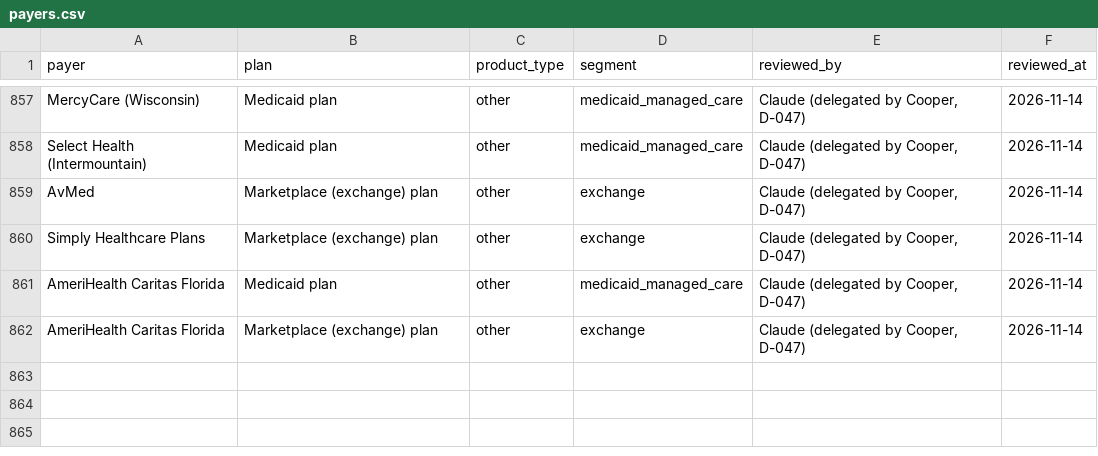
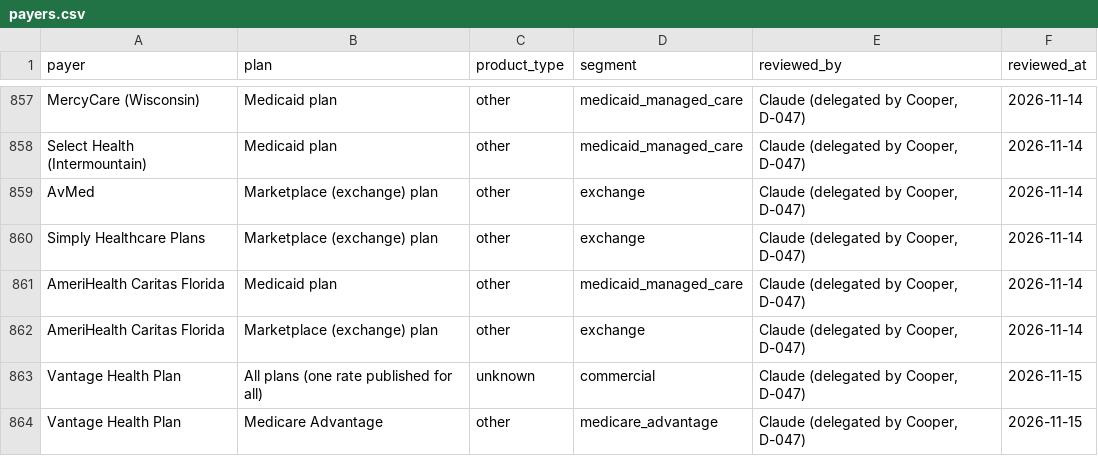
Before and after one commit to Cooper252/procedurescoutclaude, a CSV file: data/reference/payers.csv, drawn as a sheet; only a part is shown, gaps mark what is left out; the diff names each change by its address in the sheet, - before the commit and + after, or states it on an @@ line.

```diff
--- a/data/reference/payers.csv
+++ b/data/reference/payers.csv
+row 863: Vantage Health Plan | All plans (one rate published for all) | unknown | commercial | Claude (delegated by Cooper, D-047) | 2026-11-15
+row 864: Vantage Health Plan | Medicare Advantage | other | medicare_advantage | Claude (delegated by Cooper, D-047) | 2026-11-15
```
Also changed, not shown: data/reference/payer_name_rules.csv, data/reference/payer_states.csv, 12 other files.
